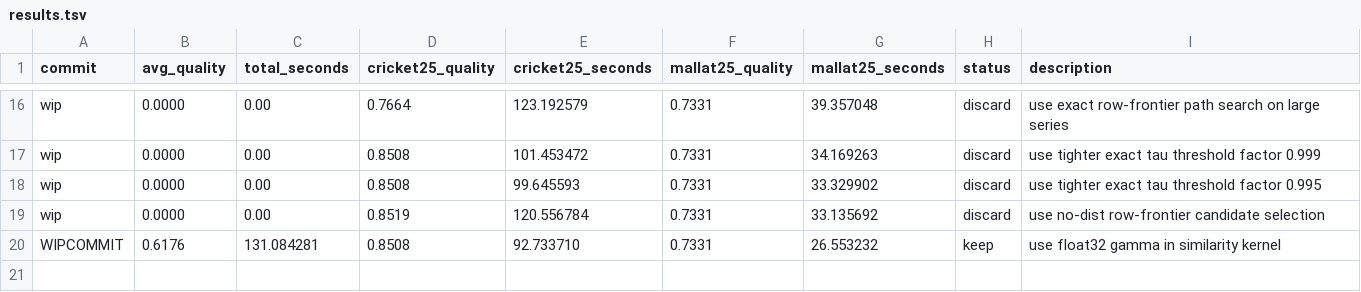
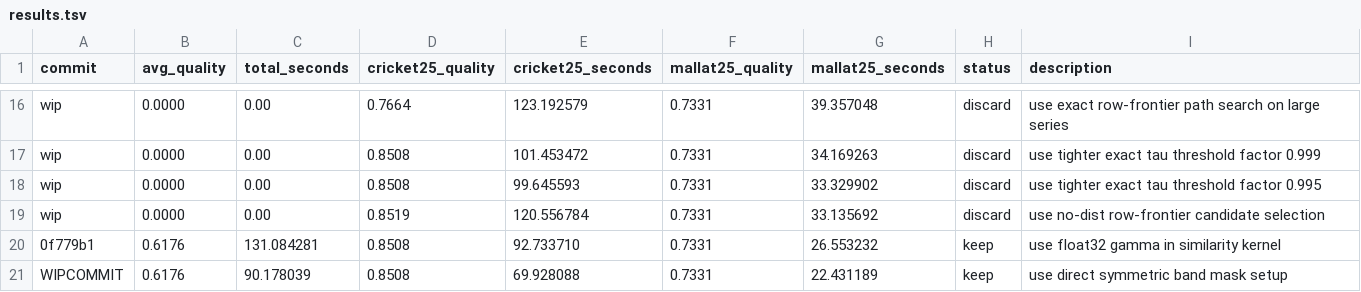
Before and after one commit to freref/locomotif, a TSV file: results.tsv, drawn as a sheet; only a part is shown, gaps mark what is left out.

Commit message:
feat(autoresearch): avoid triu indices in symmetric mask setup

```diff
--- a/results.tsv
+++ b/results.tsv
@@ -19,2 +19,3 @@ wip	0.0000	0.00	0.8508	99.645593	0.7331	33.329902	discard	use tighter exact tau
 wip	0.0000	0.00	0.8519	120.556784	0.7331	33.135692	discard	use no-dist row-frontier candidate selection
-WIPCOMMIT	0.6176	131.084281	0.8508	92.733710	0.7331	26.553232	keep	use float32 gamma in similarity kernel
+0f779b1	0.6176	131.084281	0.8508	92.733710	0.7331	26.553232	keep	use float32 gamma in similarity kernel
+WIPCOMMIT	0.6176	90.178039	0.8508	69.928088	0.7331	22.431189	keep	use direct symmetric band mask setup
```
Also changed, not shown: 2 other files.
